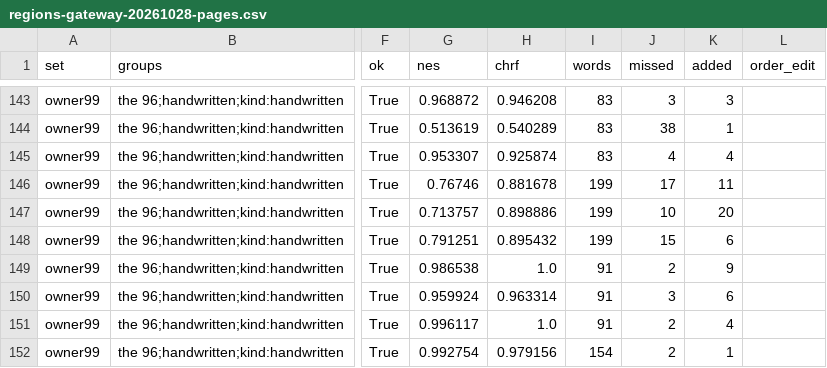
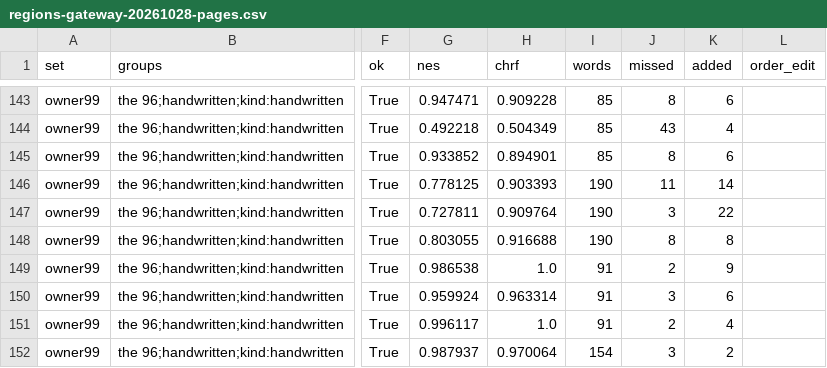
Before and after one commit to charlesapetersen/Archive-Suite, a CSV file: ArchiveProcessor/segbench-results/bench-corpus/regions-gateway-20261028-pages.csv, drawn as a sheet; only a part is shown, gaps mark what is left out; the diff covers the shown part only; the diff names each change by its address in the sheet, - before the commit and + after, or states it on an @@ line.

```diff
--- a/ArchiveProcessor/segbench-results/bench-corpus/regions-gateway-20261028-pages.csv
+++ b/ArchiveProcessor/segbench-results/bench-corpus/regions-gateway-20261028-pages.csv
-G143 (nes): 0.968872
+G143 (nes): 0.947471
-H143 (chrf): 0.946208
+H143 (chrf): 0.909228
-I143:I145 (words): 83
+I143:I145 (words): 85
-J143 (missed): 3
+J143 (missed): 8
-K143 (added): 3
+K143 (added): 6
-G144 (nes): 0.513619
+G144 (nes): 0.492218
-H144 (chrf): 0.540289
+H144 (chrf): 0.504349
-J144 (missed): 38
+J144 (missed): 43
-K144 (added): 1
+K144 (added): 4
-G145 (nes): 0.953307
+G145 (nes): 0.933852
-H145 (chrf): 0.925874
+H145 (chrf): 0.894901
-J145 (missed): 4
+J145 (missed): 8
-K145 (added): 4
+K145 (added): 6
-G146 (nes): 0.76746
+G146 (nes): 0.778125
-H146 (chrf): 0.881678
+H146 (chrf): 0.903393
-I146:I148 (words): 199
+I146:I148 (words): 190
-J146 (missed): 17
+J146 (missed): 11
-K146 (added): 11
+K146 (added): 14
-G147 (nes): 0.713757
+G147 (nes): 0.727811
-H147 (chrf): 0.898886
+H147 (chrf): 0.909764
-J147 (missed): 10
+J147 (missed): 3
-K147 (added): 20
+K147 (added): 22
-G148 (nes): 0.791251
+G148 (nes): 0.803055
-H148 (chrf): 0.895432
+H148 (chrf): 0.916688
-J148 (missed): 15
+J148 (missed): 8
-K148 (added): 6
+K148 (added): 8
-G152 (nes): 0.992754
+G152 (nes): 0.987937
-H152 (chrf): 0.979156
+H152 (chrf): 0.970064
-J152 (missed): 2
+J152 (missed): 3
-K152 (added): 1
+K152 (added): 2
```
Also changed, not shown: 67 edited cells elsewhere in this file, ArchiveProcessor/segbench-results/ocr-mac-local-groups.csv, ArchiveProcessor/segbench-results/ocr-panel-cloud-groups.csv, 25 other files.
